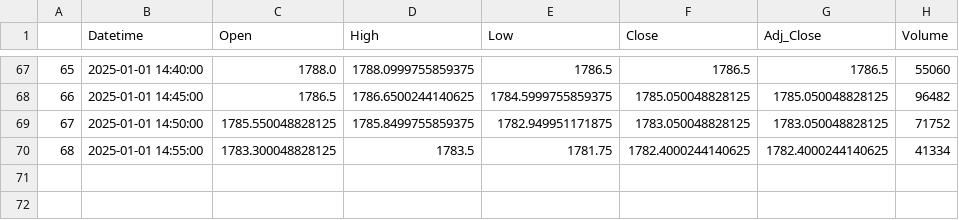
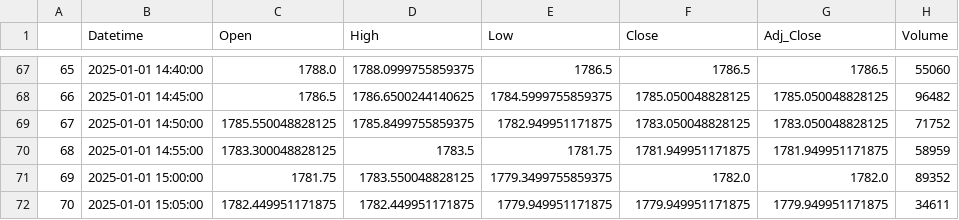
Before and after one commit to chiragpalan/stock_datamanagement, a CSV file: temp_csvs/HDFCBANK_NS.csv, drawn as a sheet; only a part is shown, gaps mark what is left out.

```diff
--- a/temp_csvs/HDFCBANK_NS.csv
+++ b/temp_csvs/HDFCBANK_NS.csv
@@ -69,2 +69,4 @@
 67,2025-01-01 14:50:00,1785.550048828125,1785.8499755859375,1782.949951171875,1783.050048828125,1783.050048828125,71752
-68,2025-01-01 14:55:00,1783.300048828125,1783.5,1781.75,1782.4000244140625,1782.4000244140625,41334
+68,2025-01-01 14:55:00,1783.300048828125,1783.5,1781.75,1781.949951171875,1781.949951171875,58959
+69,2025-01-01 15:00:00,1781.75,1783.550048828125,1779.3499755859375,1782.0,1782.0,89352
+70,2025-01-01 15:05:00,1782.449951171875,1782.449951171875,1779.949951171875,1779.949951171875,1779.949951171875,34611
```
Also changed, not shown: temp_csvs/ICICIBANK_NS.csv, temp_csvs/INFY_NS.csv, 2 other files.
